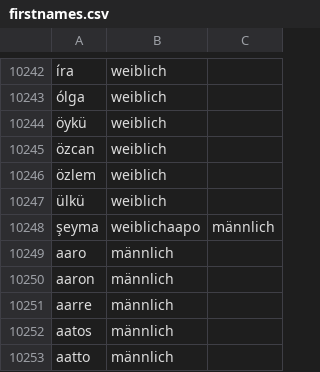
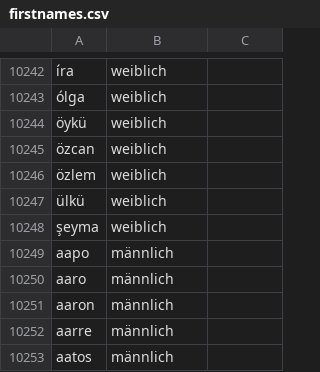
Before and after one commit to quadrama/metadata, a CSV file: names/firstnames.csv, drawn as a sheet; only a part is shown, gaps mark what is left out; the shorter side is filled out with more unchanged rows; the diff names each change by its address in the sheet, - before the commit and + after, or states it on an @@ line.

Commit message:
missed line ending

```diff
--- a/names/firstnames.csv
+++ b/names/firstnames.csv
-B10248: weiblichaapo
+B10248: weiblich
-C10248: männlich
+C10248: (empty)
+row 10249: aapo | männlich
```
